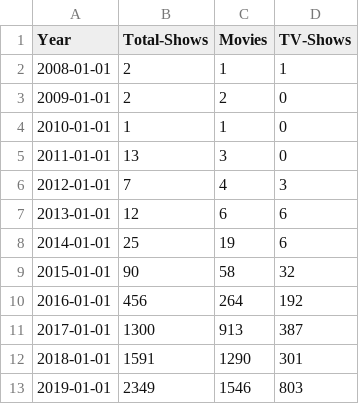
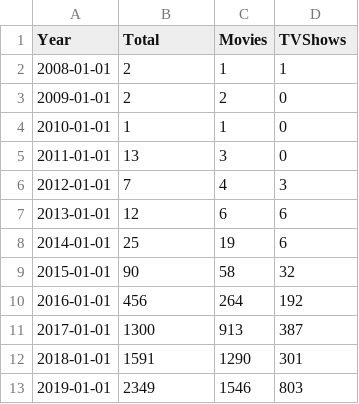
Before and after one commit to sonalipal/CS498DataViz, a CSV file: content_trend.csv, drawn as a sheet.

Commit message:
Update content_trend.csv

```diff
--- a/content_trend.csv
+++ b/content_trend.csv
@@ -1,2 +1,2 @@
-Year,Total-Shows,Movies,TV-Shows
+Year,Total,Movies,TVShows
 2008-01-01,2,1,1
```
